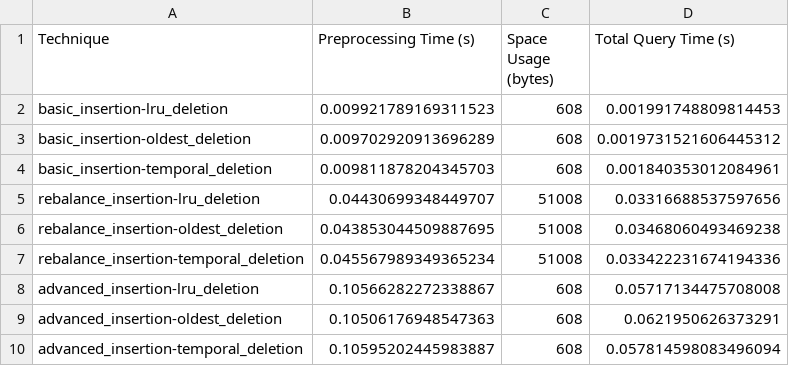
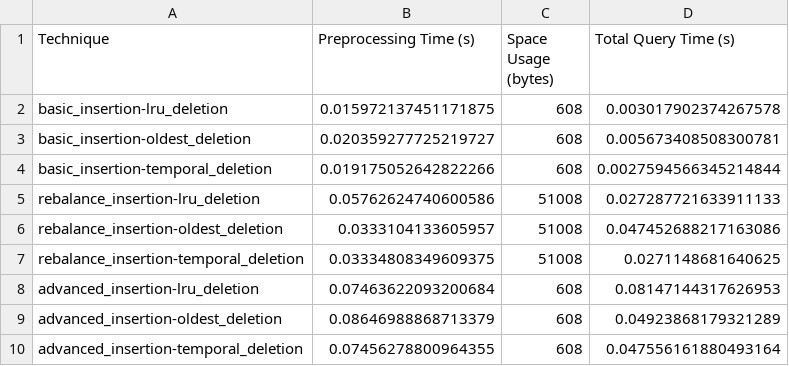
Before and after one commit to Vishwa-Sheth/Dynamic-k-d-Tree, a CSV file: analysis_results.csv, drawn as a sheet.

```diff
--- a/analysis_results.csv
+++ b/analysis_results.csv
@@ -1,10 +1,10 @@
 Technique,Preprocessing Time (s),Space Usage (bytes),Total Query Time (s)
-basic_insertion-lru_deletion,0.009921789169311523,608,0.001991748809814453
-basic_insertion-oldest_deletion,0.009702920913696289,608,0.0019731521606445312
-basic_insertion-temporal_deletion,0.009811878204345703,608,0.001840353012084961
-rebalance_insertion-lru_deletion,0.04430699348449707,51008,0.03316688537597656
-rebalance_insertion-oldest_deletion,0.043853044509887695,51008,0.03468060493469238
-rebalance_insertion-temporal_deletion,0.045567989349365234,51008,0.033422231674194336
-advanced_insertion-lru_deletion,0.10566282272338867,608,0.05717134475708008
-advanced_insertion-oldest_deletion,0.10506176948547363,608,0.0621950626373291
-advanced_insertion-temporal_deletion,0.10595202445983887,608,0.057814598083496094
+basic_insertion-lru_deletion,0.015972137451171875,608,0.003017902374267578
+basic_insertion-oldest_deletion,0.020359277725219727,608,0.005673408508300781
+basic_insertion-temporal_deletion,0.019175052642822266,608,0.0027594566345214844
+rebalance_insertion-lru_deletion,0.05762624740600586,51008,0.027287721633911133
+rebalance_insertion-oldest_deletion,0.0333104133605957,51008,0.047452688217163086
+rebalance_insertion-temporal_deletion,0.03334808349609375,51008,0.0271148681640625
+advanced_insertion-lru_deletion,0.07463622093200684,608,0.08147144317626953
+advanced_insertion-oldest_deletion,0.08646988868713379,608,0.04923868179321289
+advanced_insertion-temporal_deletion,0.07456278800964355,608,0.047556161880493164
```
Also changed, not shown: 3 other files.
